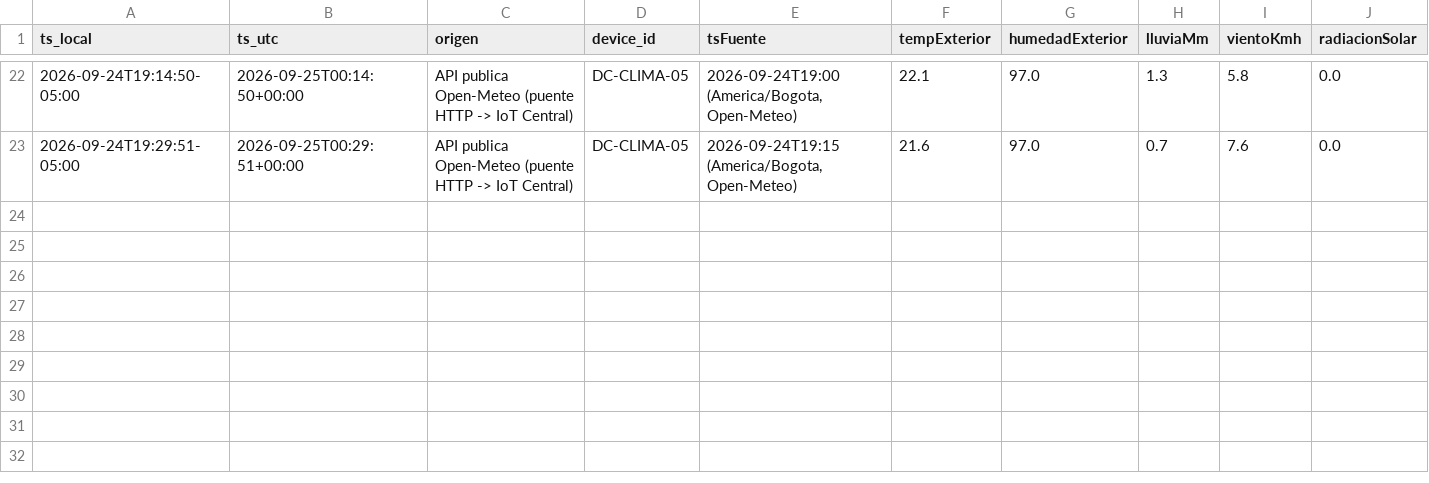
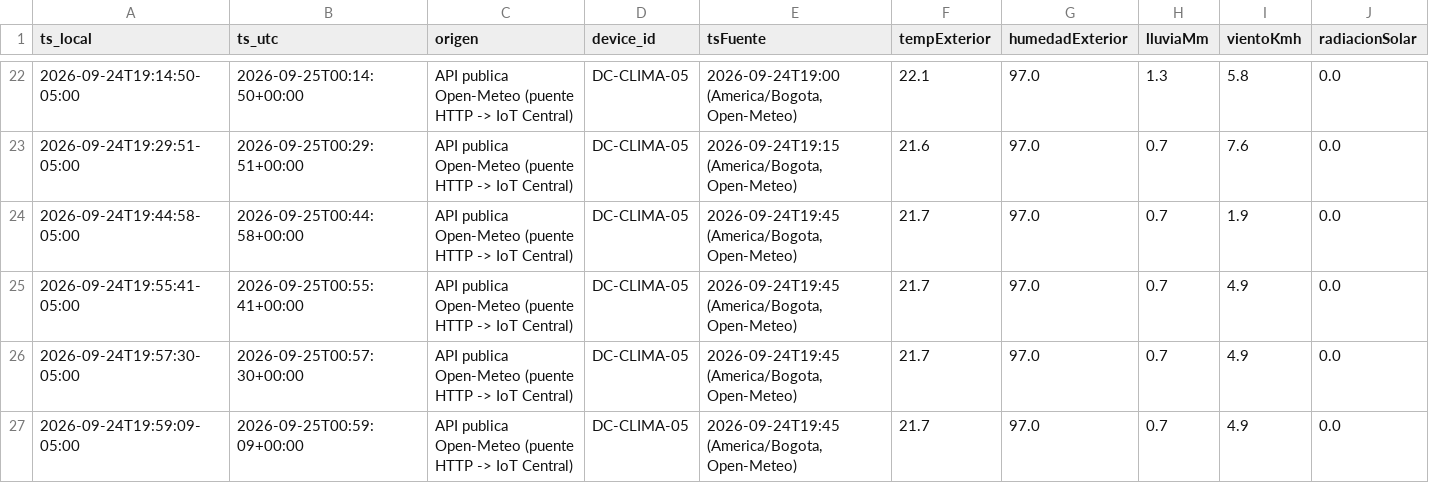
Before and after one commit to MarcozVD/parcial1-iot-central-unab, a CSV file: datos/DC-CLIMA-05.csv, drawn as a sheet; only a part is shown, gaps mark what is left out; rows hold the shown columns only; the diff names each change by its address in the sheet, - before the commit and + after, or states it on an @@ line.

```diff
--- a/datos/DC-CLIMA-05.csv
+++ b/datos/DC-CLIMA-05.csv
+row 24: 2026-09-24T19:44:58-05:00 | 2026-09-25T00:44:58+00:00 | API publica Open-Meteo (puente HTTP -> IoT Central) | DC-CLIMA-05 | 2026-09-24T19:45 (America/Bogota, Open-Meteo) | 21.7 | 97.0 | 0.7 | 1.9 | 0.0
+row 25: 2026-09-24T19:55:41-05:00 | 2026-09-25T00:55:41+00:00 | API publica Open-Meteo (puente HTTP -> IoT Central) | DC-CLIMA-05 | 2026-09-24T19:45 (America/Bogota, Open-Meteo) | 21.7 | 97.0 | 0.7 | 4.9 | 0.0
+row 26: 2026-09-24T19:57:30-05:00 | 2026-09-25T00:57:30+00:00 | API publica Open-Meteo (puente HTTP -> IoT Central) | DC-CLIMA-05 | 2026-09-24T19:45 (America/Bogota, Open-Meteo) | 21.7 | 97.0 | 0.7 | 4.9 | 0.0
+row 27: 2026-09-24T19:59:09-05:00 | 2026-09-25T00:59:09+00:00 | API publica Open-Meteo (puente HTTP -> IoT Central) | DC-CLIMA-05 | 2026-09-24T19:45 (America/Bogota, Open-Meteo) | 21.7 | 97.0 | 0.7 | 4.9 | 0.0
```
Also changed, not shown: datos/DC-ACCESO-10.csv, datos/DC-ENERGIA-09.csv, 20 other files.
